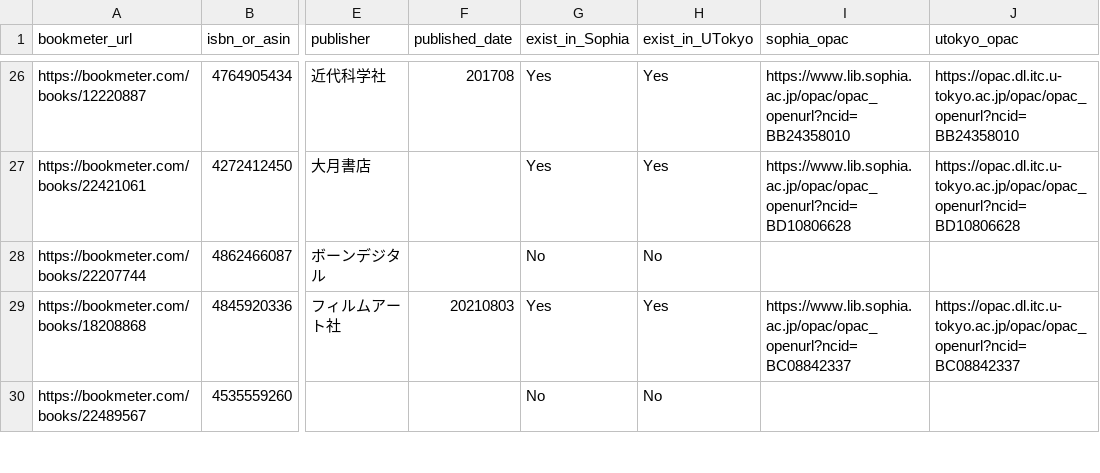
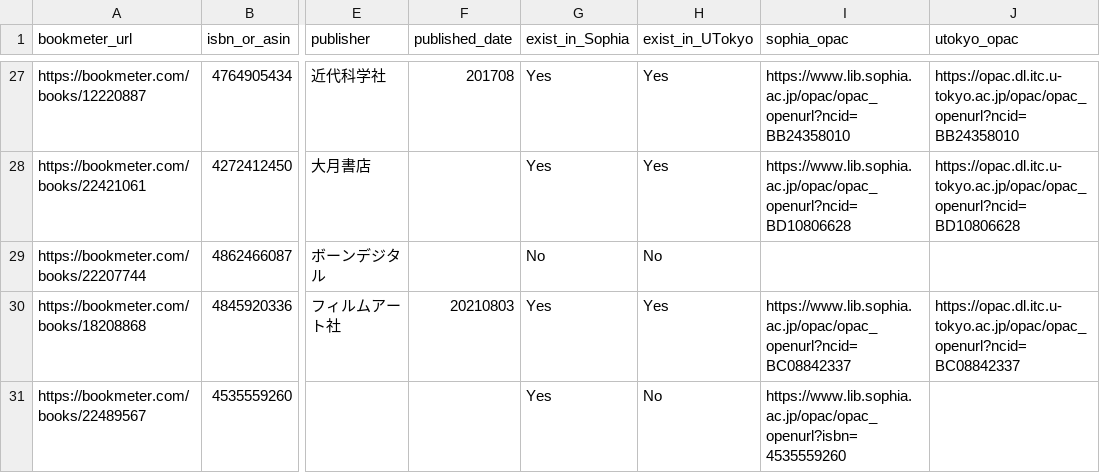
Before and after one commit to stepney141/bookmeter, a CSV file: csv/bookmeter_wish_books.csv, drawn as a sheet; only a part is shown, gaps mark what is left out; addresses are those after the commit; the diff covers the shown part only; the diff names each change by its address in the sheet, - before the commit and + after, or states it on an @@ line.

```diff
--- a/csv/bookmeter_wish_books.csv
+++ b/csv/bookmeter_wish_books.csv
-G31 (exist_in_Sophia): No
+G31 (exist_in_Sophia): Yes
-I31 (sophia_opac): (empty)
+I31 (sophia_opac): https://www.lib.sophia.ac.jp/opac/opac_openurl?isbn=4535559260
```
Also changed, not shown: 1 added row and 8 edited cells elsewhere in this file, csv/in_Sophia_but_not_in_UTokyo.csv, 7 other files.
